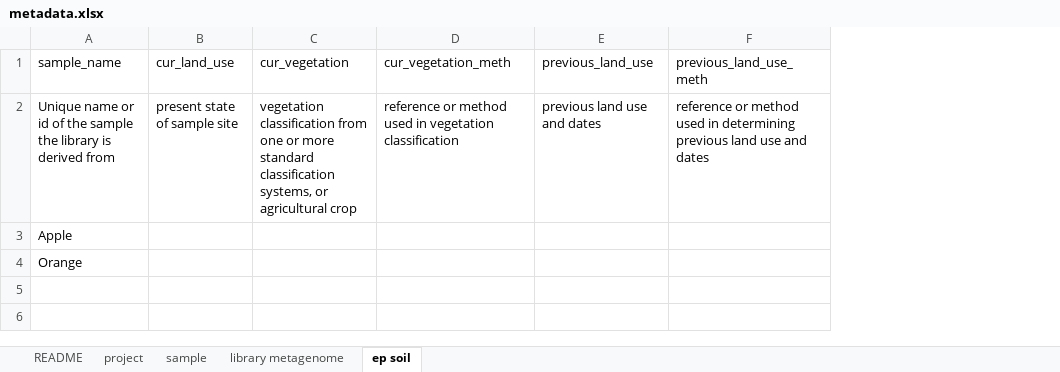
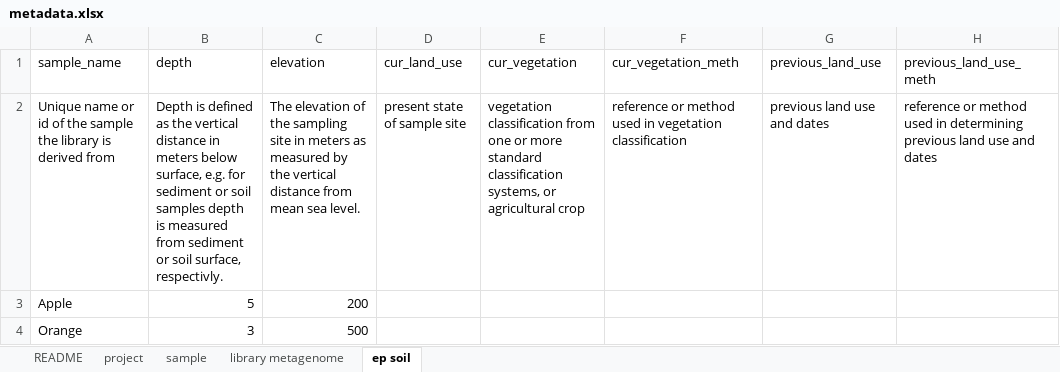
Before and after one commit to MG-RAST/MG-RAST-Tools, an Excel workbook: examples/sop/data/metadata.xlsx, sheet ep soil, drawn as a sheet; only a part is shown; values as stored, in another font and other column widths than the file's, no borders; the diff names each change by its address in the sheet, - before the commit and + after, or states it on an @@ line.

Commit message:
update

```diff
--- a/examples/sop/data/metadata.xlsx (sheet ep soil)
+++ b/examples/sop/data/metadata.xlsx (sheet ep soil)
+column B (depth), rows 2-4: Depth is defined as the vertical distance in meters below surface, e.g. for sediment or soil samples depth is measured from sediment or soil surface, respectivly. | 5 | 3
+column C (elevation), rows 2-4: The elevation of the sampling site in meters as measured by the vertical distance from mean sea level. | 200 | 500
```
Also changed, not shown: sheet project.
